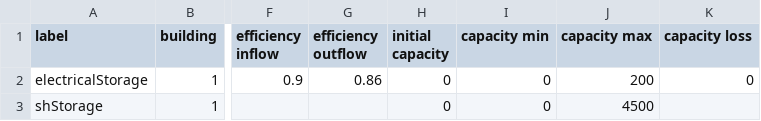
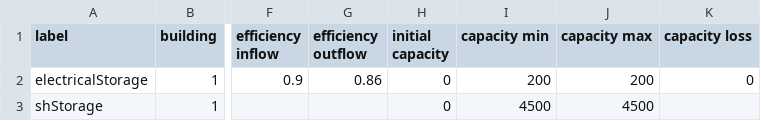
Before and after one commit to SPF-OST/optihood, a CSV file: data/CSVs/MPC_example_CSVs/storages.csv, drawn as a sheet; only a part is shown, gaps mark what is left out; the diff names each change by its address in the sheet, - before the commit and + after, or states it on an @@ line.

```diff
--- a/data/CSVs/MPC_example_CSVs/storages.csv
+++ b/data/CSVs/MPC_example_CSVs/storages.csv
-I2 (capacity min): 0
+I2 (capacity min): 200
-I3 (capacity min): 0
+I3 (capacity min): 4500
```
Also changed, not shown: data/CSVs/MPC_example_CSVs/solar.csv, data/CSVs/MPC_example_CSVs/transformers.csv, 4 other files.
